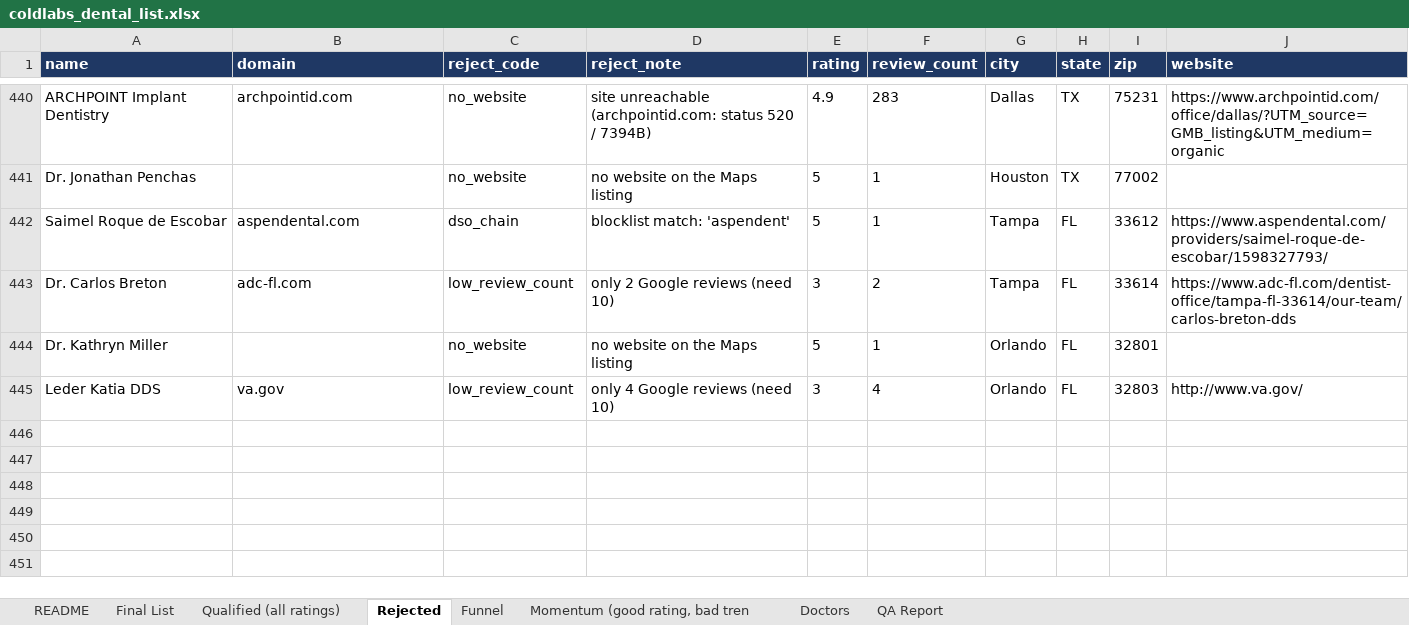
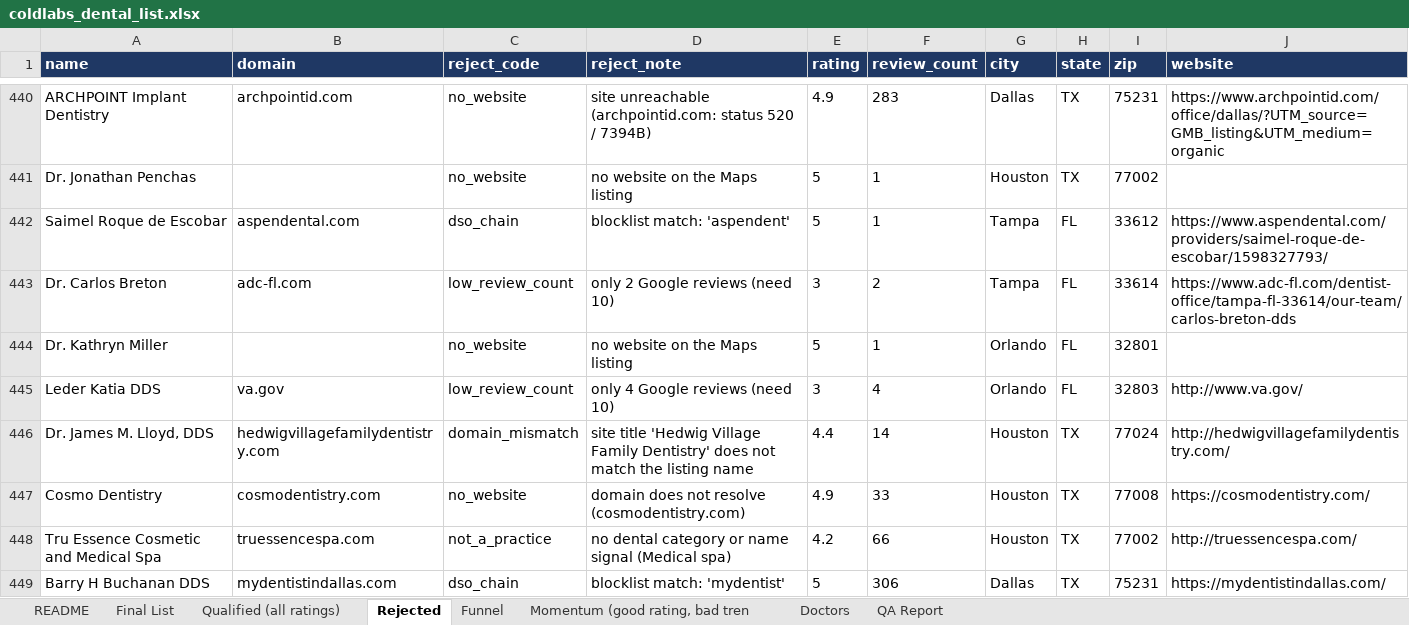
Before and after one commit to Me-Garvit/coldlabs-dental-gtm, an Excel workbook: deliverables/coldlabs_dental_list.xlsx, sheet Rejected, drawn as a sheet; only a part is shown, gaps mark what is left out; values as stored, in another font and other column widths than the file's, no borders; the diff names each change by its address in the sheet, - before the commit and + after, or states it on an @@ line.

```diff
--- a/deliverables/coldlabs_dental_list.xlsx (sheet Rejected)
+++ b/deliverables/coldlabs_dental_list.xlsx (sheet Rejected)
+row 446: Dr. James M. Lloyd, DDS | hedwigvillagefamilydentistry.com | domain_mismatch | site title 'Hedwig Village Family Dentistry' does not match the listing name | 4.4 | 14 | Houston | TX | 77024 | http://hedwigvillagefamilydentistry.com/
+row 447: Cosmo Dentistry | cosmodentistry.com | no_website | domain does not resolve (cosmodentistry.com) | 4.9 | 33 | Houston | TX | 77008 | https://cosmodentistry.com/
+row 448: Tru Essence Cosmetic and Medical Spa | truessencespa.com | not_a_practice | no dental category or name signal (Medical spa) | 4.2 | 66 | Houston | TX | 77002 | http://truessencespa.com/
+row 449: Barry H Buchanan DDS | mydentistindallas.com | dso_chain | blocklist match: 'mydentist' | 5 | 306 | Dallas | TX | 75231 | https://mydentistindallas.com/
```
Also changed, not shown: sheet Doctors, sheet Qualified (all ratings), sheet Funnel, sheet Final List, sheet Momentum (good rating, bad tren, sheet README, 7 other files.
